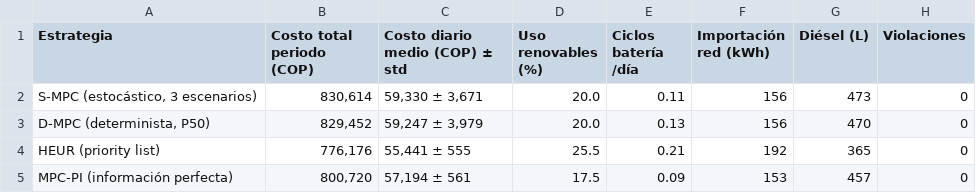
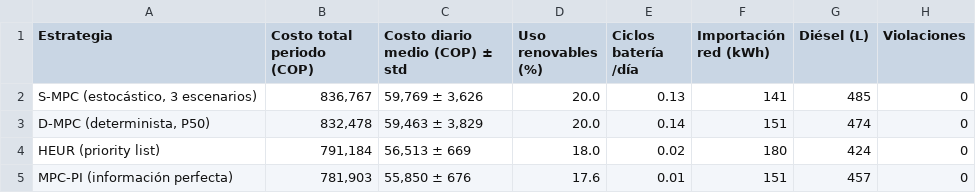
Before and after one commit to REQUIEM-FORCODE45/sistemas_inteligente_microrredes, a CSV file: results/pasto_narino/experiments/expA_metrics.csv, drawn as a sheet.

```diff
--- a/results/pasto_narino/experiments/expA_metrics.csv
+++ b/results/pasto_narino/experiments/expA_metrics.csv
@@ -1,5 +1,5 @@
 Estrategia,Costo total periodo (COP),Costo diario medio (COP) ± std,Uso renovables (%),Ciclos batería /día,Importación red (kWh),Diésel (L),Violaciones
-"S-MPC (estocástico, 3 escenarios)","830,614","59,330 ± 3,671",20.0,0.11,156,473,0
-"D-MPC (determinista, P50)","829,452","59,247 ± 3,979",20.0,0.13,156,470,0
-HEUR (priority list),"776,176","55,441 ± 555",25.5,0.21,192,365,0
-MPC-PI (información perfecta),"800,720","57,194 ± 561",17.5,0.09,153,457,0
+"S-MPC (estocástico, 3 escenarios)","836,767","59,769 ± 3,626",20.0,0.13,141,485,0
+"D-MPC (determinista, P50)","832,478","59,463 ± 3,829",20.0,0.14,151,474,0
+HEUR (priority list),"791,184","56,513 ± 669",18.0,0.02,180,424,0
+MPC-PI (información perfecta),"781,903","55,850 ± 676",17.6,0.01,151,457,0
```
Also changed, not shown: results/pasto_narino/experiments/expA_cumulative_cost.csv, results/pasto_narino/experiments/expA_traces_dmpc.csv, 8 other files.
